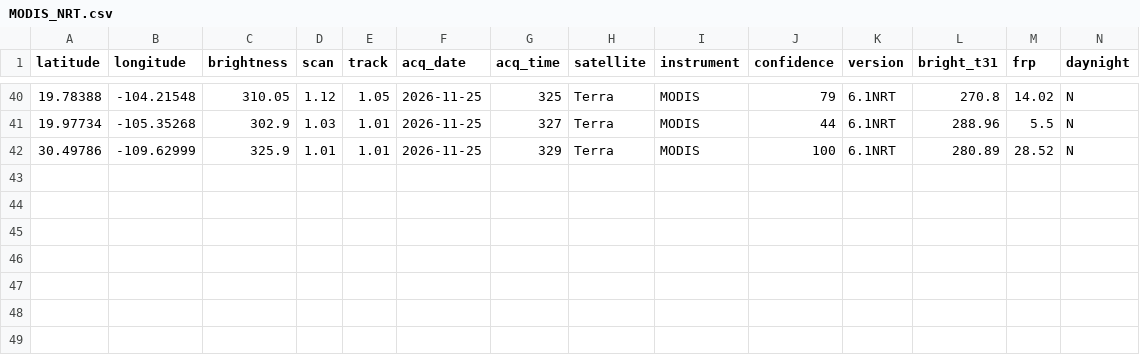
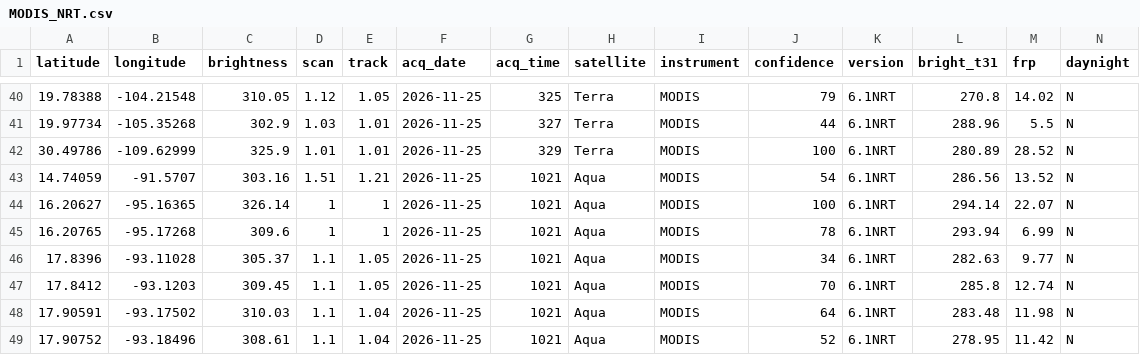
Before and after one commit to LopezRod777/mexico-fire-record, a CSV file: data/live/raw/MODIS_NRT.csv, drawn as a sheet; only a part is shown, gaps mark what is left out; the diff names each change by its address in the sheet, - before the commit and + after, or states it on an @@ line.

```diff
--- a/data/live/raw/MODIS_NRT.csv
+++ b/data/live/raw/MODIS_NRT.csv
+row 43: 14.74059 | -91.5707 | 303.16 | 1.51 | 1.21 | 2026-11-25 | 1021 | Aqua | MODIS | 54 | 6.1NRT | 286.56 | 13.52 | N
+row 44: 16.20627 | -95.16365 | 326.14 | 1 | 1 | 2026-11-25 | 1021 | Aqua | MODIS | 100 | 6.1NRT | 294.14 | 22.07 | N
+row 45: 16.20765 | -95.17268 | 309.6 | 1 | 1 | 2026-11-25 | 1021 | Aqua | MODIS | 78 | 6.1NRT | 293.94 | 6.99 | N
+row 46: 17.8396 | -93.11028 | 305.37 | 1.1 | 1.05 | 2026-11-25 | 1021 | Aqua | MODIS | 34 | 6.1NRT | 282.63 | 9.77 | N
+row 47: 17.8412 | -93.1203 | 309.45 | 1.1 | 1.05 | 2026-11-25 | 1021 | Aqua | MODIS | 70 | 6.1NRT | 285.8 | 12.74 | N
+row 48: 17.90591 | -93.17502 | 310.03 | 1.1 | 1.04 | 2026-11-25 | 1021 | Aqua | MODIS | 64 | 6.1NRT | 283.48 | 11.98 | N
+row 49: 17.90752 | -93.18496 | 308.61 | 1.1 | 1.04 | 2026-11-25 | 1021 | Aqua | MODIS | 52 | 6.1NRT | 278.95 | 11.42 | N
```
Also changed, not shown: data/live/raw/GOES_NRT.csv, 3 other files.
